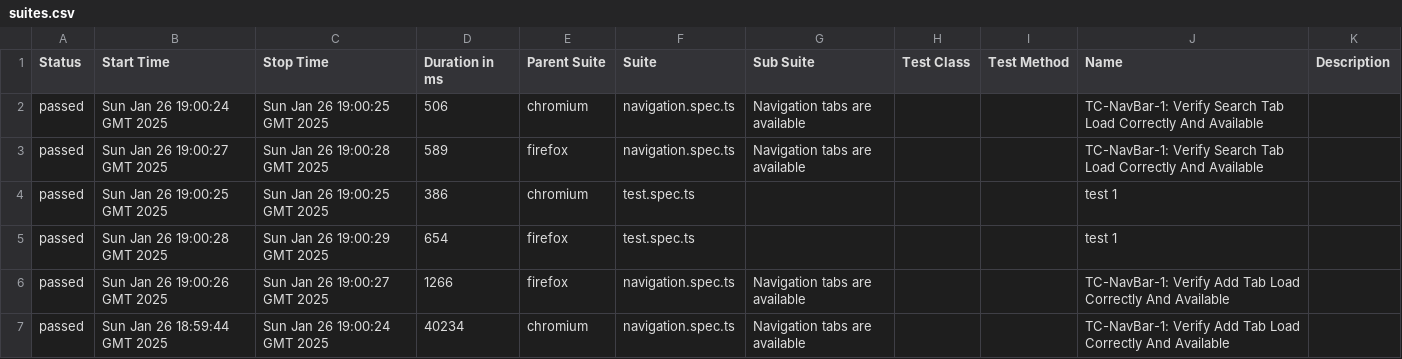
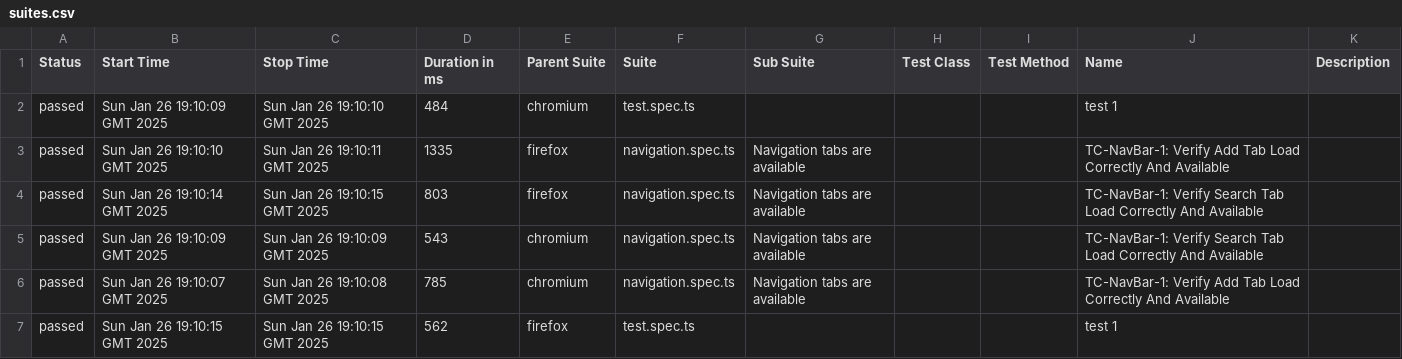
Before and after one commit to LaysanNova/TypescriptPlaywrightUserAppTest, a CSV file: 12/data/suites.csv, drawn as a sheet.

```diff
--- a/12/data/suites.csv
+++ b/12/data/suites.csv
@@ -1,7 +1,7 @@
 "Status","Start Time","Stop Time","Duration in ms","Parent Suite","Suite","Sub Suite","Test Class","Test Method","Name","Description"
-"passed","Sun Jan 26 19:00:24 GMT 2025","Sun Jan 26 19:00:25 GMT 2025","506","chromium","navigation.spec.ts","Navigation tabs are available","","","TC-NavBar-1: Verify Search Tab Load Correctly And Available",""
-"passed","Sun Jan 26 19:00:27 GMT 2025","Sun Jan 26 19:00:28 GMT 2025","589","firefox","navigation.spec.ts","Navigation tabs are available","","","TC-NavBar-1: Verify Search Tab Load Correctly And Available",""
-"passed","Sun Jan 26 19:00:25 GMT 2025","Sun Jan 26 19:00:25 GMT 2025","386","chromium","test.spec.ts","","","","test 1",""
-"passed","Sun Jan 26 19:00:28 GMT 2025","Sun Jan 26 19:00:29 GMT 2025","654","firefox","test.spec.ts","","","","test 1",""
-"passed","Sun Jan 26 19:00:26 GMT 2025","Sun Jan 26 19:00:27 GMT 2025","1266","firefox","navigation.spec.ts","Navigation tabs are available","","","TC-NavBar-1: Verify Add Tab Load Correctly And Available",""
-"passed","Sun Jan 26 18:59:44 GMT 2025","Sun Jan 26 19:00:24 GMT 2025","40234","chromium","navigation.spec.ts","Navigation tabs are available","","","TC-NavBar-1: Verify Add Tab Load Correctly And Available",""
+"passed","Sun Jan 26 19:10:09 GMT 2025","Sun Jan 26 19:10:10 GMT 2025","484","chromium","test.spec.ts","","","","test 1",""
+"passed","Sun Jan 26 19:10:10 GMT 2025","Sun Jan 26 19:10:11 GMT 2025","1335","firefox","navigation.spec.ts","Navigation tabs are available","","","TC-NavBar-1: Verify Add Tab Load Correctly And Available",""
+"passed","Sun Jan 26 19:10:14 GMT 2025","Sun Jan 26 19:10:15 GMT 2025","803","firefox","navigation.spec.ts","Navigation tabs are available","","","TC-NavBar-1: Verify Search Tab Load Correctly And Available",""
+"passed","Sun Jan 26 19:10:09 GMT 2025","Sun Jan 26 19:10:09 GMT 2025","543","chromium","navigation.spec.ts","Navigation tabs are available","","","TC-NavBar-1: Verify Search Tab Load Correctly And Available",""
+"passed","Sun Jan 26 19:10:07 GMT 2025","Sun Jan 26 19:10:08 GMT 2025","785","chromium","navigation.spec.ts","Navigation tabs are available","","","TC-NavBar-1: Verify Add Tab Load Correctly And Available",""
+"passed","Sun Jan 26 19:10:15 GMT 2025","Sun Jan 26 19:10:15 GMT 2025","562","firefox","test.spec.ts","","","","test 1",""
```
Also changed, not shown: 31 other files.
